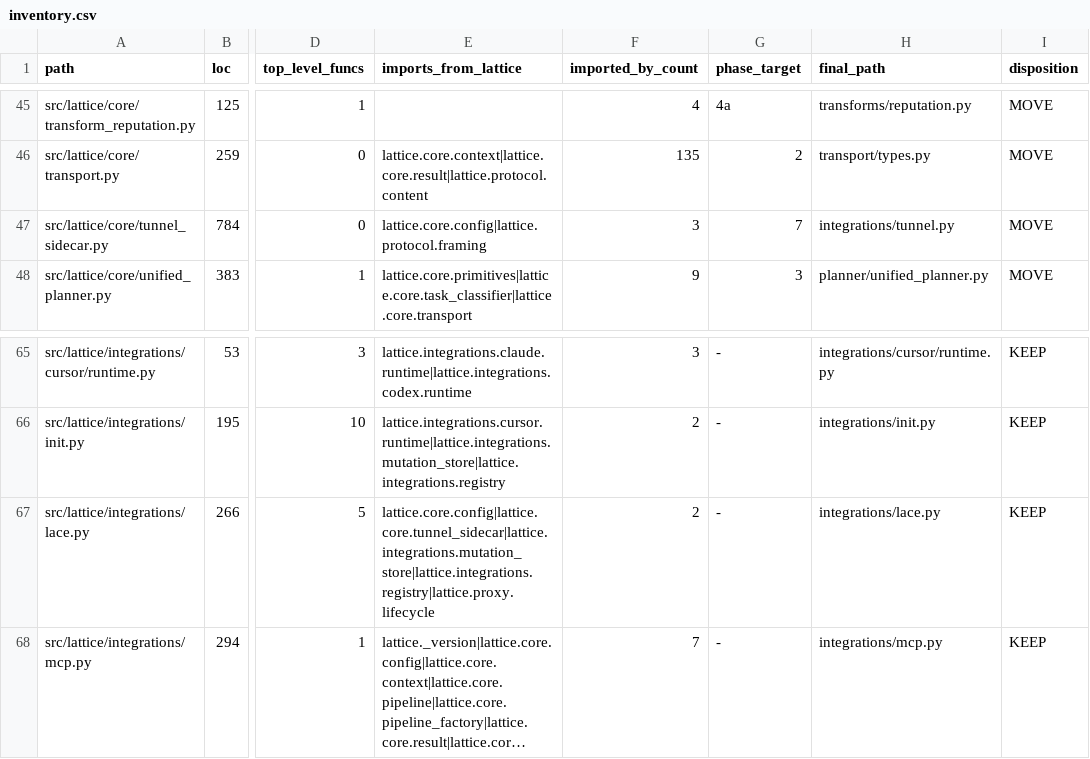
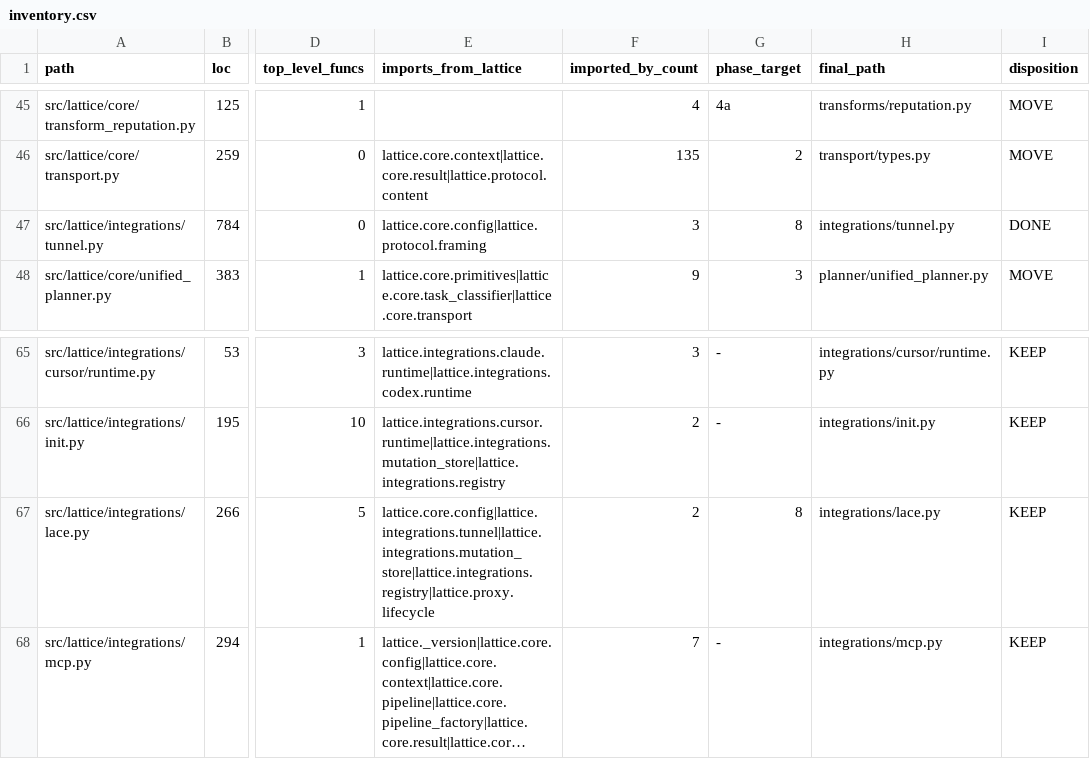
Before and after one commit to Harsh-Daga/Lattice, a CSV file: docs/refactor/inventory.csv, drawn as a sheet; only a part is shown, gaps mark what is left out; long unchanged cells end in …; the diff names each change by its address in the sheet, - before the commit and + after, or states it on an @@ line.

```diff
--- a/docs/refactor/inventory.csv
+++ b/docs/refactor/inventory.csv
-A47 (path): src/lattice/core/tunnel_sidecar.py
+A47 (path): src/lattice/integrations/tunnel.py
-G47 (phase_target): 7
+G47 (phase_target): 8
-I47 (disposition): MOVE
+I47 (disposition): DONE
-E67 (imports_from_lattice): lattice.core.config|lattice.core.tunnel_sidecar|lattice.integrations.mutation_store|lattice.integrations.registry|lattice.proxy.lifecycle
+E67 (imports_from_lattice): lattice.core.config|lattice.integrations.tunnel|lattice.integrations.mutation_store|lattice.integrations.registry|lattice.proxy.lifecycle
-G67 (phase_target): -
+G67 (phase_target): 8
```
Also changed, not shown: 13 other files.
